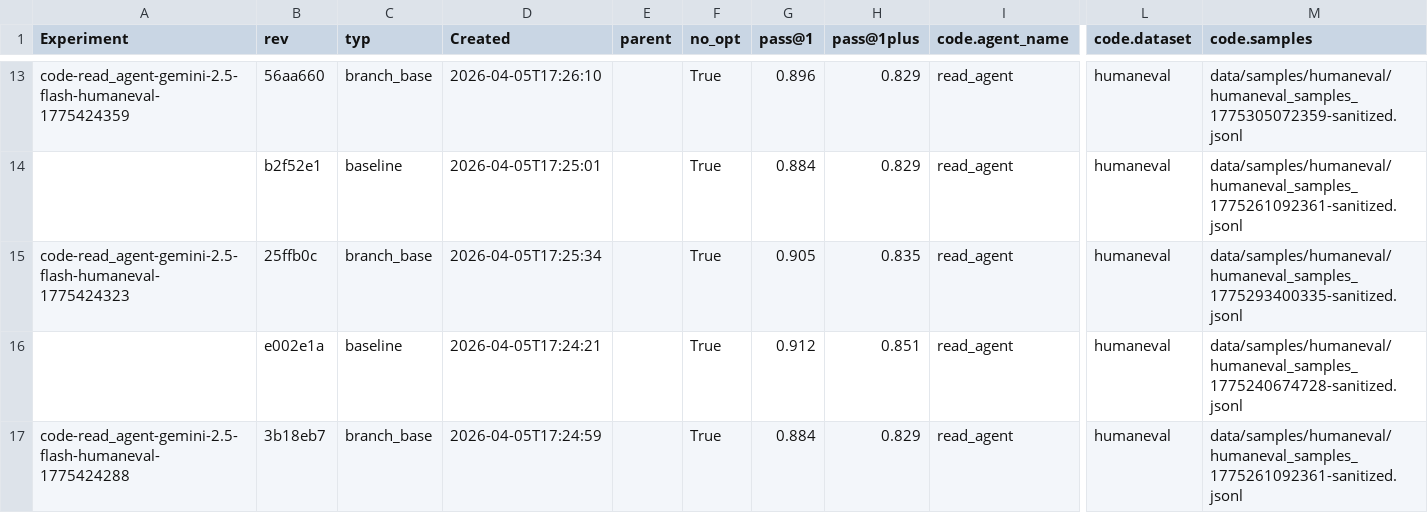
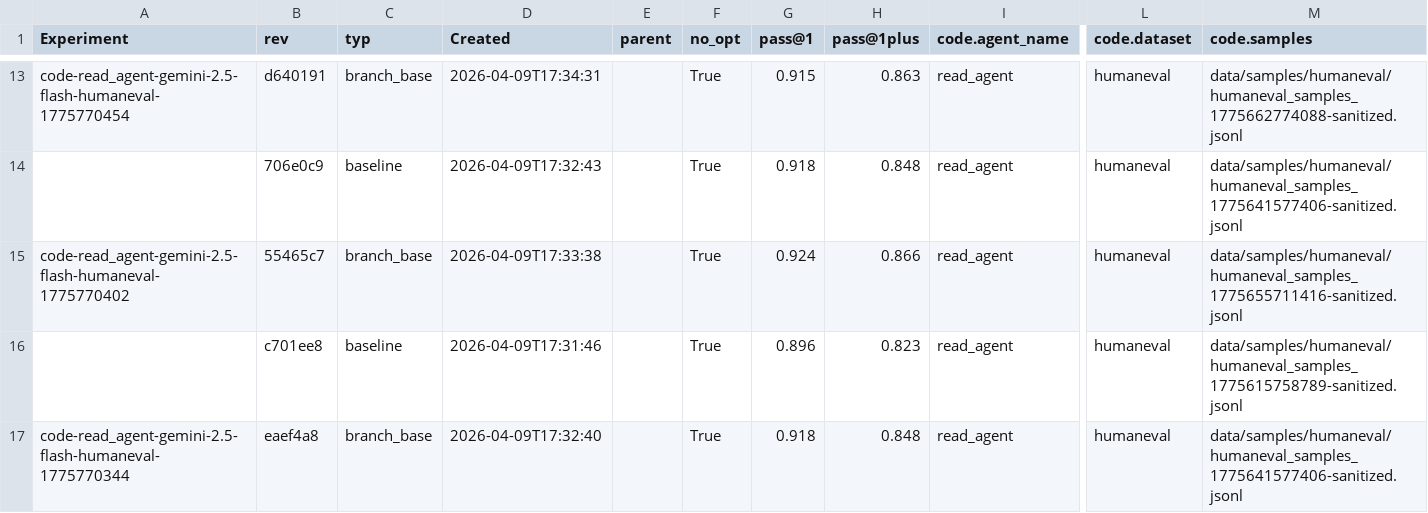
Before and after one commit to NU-Academics/read-mas, a CSV file: benchmark_runs/read_agent_code_benchmark_humaneval_gemini.csv, drawn as a sheet; only a part is shown, gaps mark what is left out; the diff covers the shown part only; the diff names each change by its address in the sheet, - before the commit and + after, or states it on an @@ line.

Commit message:
Exported read_agent humaneval experiments for GPT 5 to csv.

```diff
--- a/benchmark_runs/read_agent_code_benchmark_humaneval_gemini.csv
+++ b/benchmark_runs/read_agent_code_benchmark_humaneval_gemini.csv
-A13 (Experiment): code-read_agent-gemini-2.5-flash-humaneval-1775424359
+A13 (Experiment): code-read_agent-gemini-2.5-flash-humaneval-1775770454
-B13 (rev): 56aa660
+B13 (rev): d640191
-D13 (Created): 2026-04-05T17:26:10
+D13 (Created): 2026-04-09T17:34:31
-G13 (pass@1): 0.896
+G13 (pass@1): 0.915
-H13 (pass@1plus): 0.829
+H13 (pass@1plus): 0.863
-M13 (code.samples): data/samples/humaneval/humaneval_samples_1775305072359-sanitized.jsonl
+M13 (code.samples): data/samples/humaneval/humaneval_samples_1775662774088-sanitized.jsonl
-B14 (rev): b2f52e1
+B14 (rev): 706e0c9
-D14 (Created): 2026-04-05T17:25:01
+D14 (Created): 2026-04-09T17:32:43
-G14 (pass@1): 0.884
+G14 (pass@1): 0.918
-H14 (pass@1plus): 0.829
+H14 (pass@1plus): 0.848
-M14 (code.samples): data/samples/humaneval/humaneval_samples_1775261092361-sanitized.jsonl
+M14 (code.samples): data/samples/humaneval/humaneval_samples_1775641577406-sanitized.jsonl
-A15 (Experiment): code-read_agent-gemini-2.5-flash-humaneval-1775424323
+A15 (Experiment): code-read_agent-gemini-2.5-flash-humaneval-1775770402
-B15 (rev): 25ffb0c
+B15 (rev): 55465c7
-D15 (Created): 2026-04-05T17:25:34
+D15 (Created): 2026-04-09T17:33:38
-G15 (pass@1): 0.905
+G15 (pass@1): 0.924
-H15 (pass@1plus): 0.835
+H15 (pass@1plus): 0.866
-M15 (code.samples): data/samples/humaneval/humaneval_samples_1775293400335-sanitized.jsonl
+M15 (code.samples): data/samples/humaneval/humaneval_samples_1775655711416-sanitized.jsonl
-B16 (rev): e002e1a
+B16 (rev): c701ee8
-D16 (Created): 2026-04-05T17:24:21
+D16 (Created): 2026-04-09T17:31:46
-G16 (pass@1): 0.912
+G16 (pass@1): 0.896
-H16 (pass@1plus): 0.851
+H16 (pass@1plus): 0.823
-M16 (code.samples): data/samples/humaneval/humaneval_samples_1775240674728-sanitized.jsonl
+M16 (code.samples): data/samples/humaneval/humaneval_samples_1775615758789-sanitized.jsonl
-A17 (Experiment): code-read_agent-gemini-2.5-flash-humaneval-1775424288
+A17 (Experiment): code-read_agent-gemini-2.5-flash-humaneval-1775770344
-B17 (rev): 3b18eb7
+B17 (rev): eaef4a8
-D17 (Created): 2026-04-05T17:24:59
+D17 (Created): 2026-04-09T17:32:40
-G17 (pass@1): 0.884
+G17 (pass@1): 0.918
-H17 (pass@1plus): 0.829
+H17 (pass@1plus): 0.848
-M17 (code.samples): data/samples/humaneval/humaneval_samples_1775261092361-sanitized.jsonl
+M17 (code.samples): data/samples/humaneval/humaneval_samples_1775641577406-sanitized.jsonl
```
Also changed, not shown: 81 edited cells elsewhere in this file, 1 other file.
